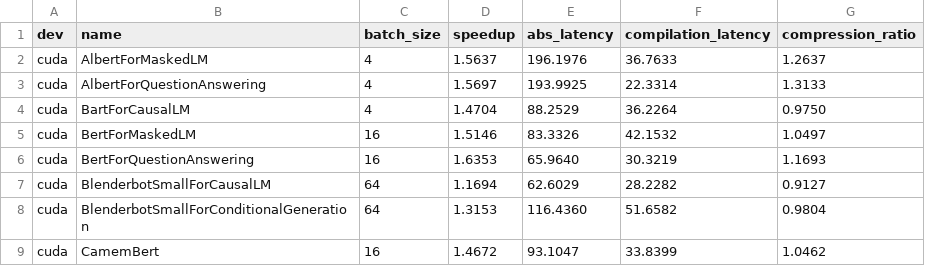
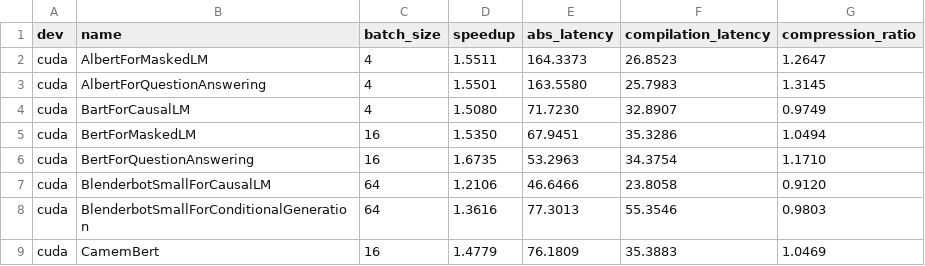
Before and after one commit to openeuler-mirror/triton-cpu, a CSV file: .github/workflows/torchinductor/data/huggingface.csv, drawn as a sheet; only a part is shown; the diff covers the shown part only.

```diff
--- a/.github/workflows/torchinductor/data/huggingface.csv
+++ b/.github/workflows/torchinductor/data/huggingface.csv
@@ -1,9 +1,9 @@
 dev,name,batch_size,speedup,abs_latency,compilation_latency,compression_ratio
-cuda,AlbertForMaskedLM,4,1.5637,196.1976,36.7633,1.2637
-cuda,AlbertForQuestionAnswering,4,1.5697,193.9925,22.3314,1.3133
-cuda,BartForCausalLM,4,1.4704,88.2529,36.2264,0.9750
-cuda,BertForMaskedLM,16,1.5146,83.3326,42.1532,1.0497
-cuda,BertForQuestionAnswering,16,1.6353,65.9640,30.3219,1.1693
-cuda,BlenderbotSmallForCausalLM,64,1.1694,62.6029,28.2282,0.9127
-cuda,BlenderbotSmallForConditionalGeneration,64,1.3153,116.4360,51.6582,0.9804
-cuda,CamemBert,16,1.4672,93.1047,33.8399,1.0462
+cuda,AlbertForMaskedLM,4,1.5511,164.3373,26.8523,1.2647
+cuda,AlbertForQuestionAnswering,4,1.5501,163.5580,25.7983,1.3145
+cuda,BartForCausalLM,4,1.5080,71.7230,32.8907,0.9749
+cuda,BertForMaskedLM,16,1.5350,67.9451,35.3286,1.0494
+cuda,BertForQuestionAnswering,16,1.6735,53.2963,34.3754,1.1710
+cuda,BlenderbotSmallForCausalLM,64,1.2106,46.6466,23.8058,0.9120
+cuda,BlenderbotSmallForConditionalGeneration,64,1.3616,77.3013,55.3546,0.9803
+cuda,CamemBert,16,1.4779,76.1809,35.3883,1.0469
```
Also changed, not shown: 112 edited cells elsewhere in this file, .github/workflows/torchinductor/data/timm_models.csv, .github/workflows/torchinductor/data/torchbench.csv, 4 other files.
